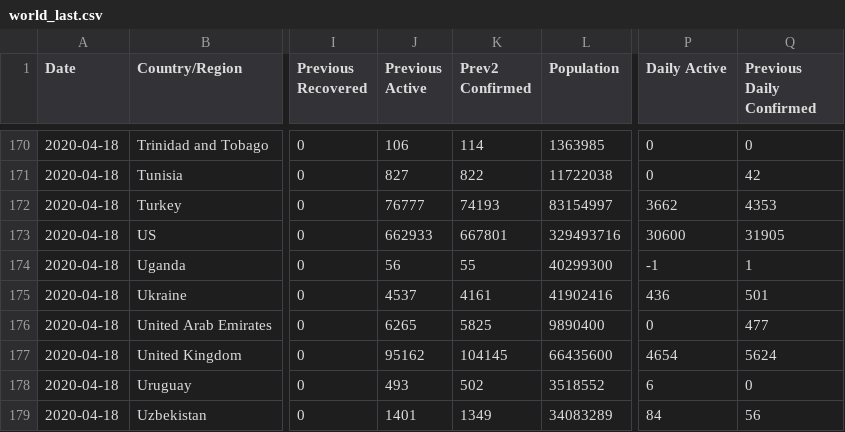
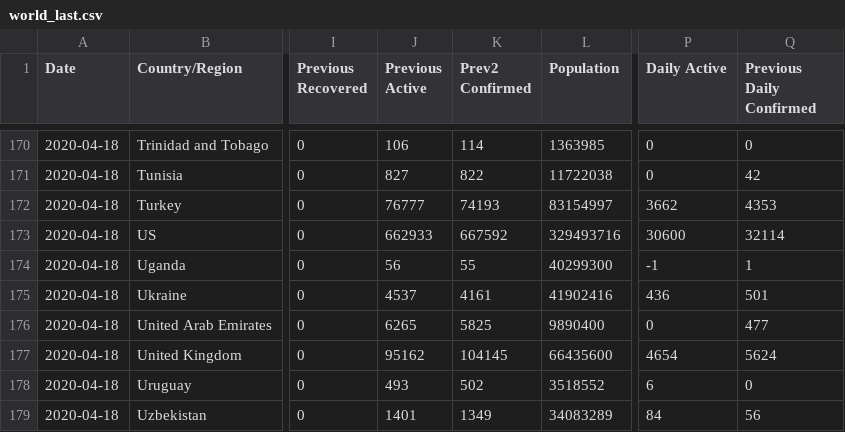
Before and after one commit to fmossott/COVID19-US, a CSV file: data/world_last.csv, drawn as a sheet; only a part is shown, gaps mark what is left out; the diff names each change by its address in the sheet, - before the commit and + after, or states it on an @@ line.

```diff
--- a/data/world_last.csv
+++ b/data/world_last.csv
-K173 (Prev2 Confirmed): 667801
+K173 (Prev2 Confirmed): 667592
-Q173 (Previous Daily Confirmed): 31905
+Q173 (Previous Daily Confirmed): 32114
```
Also changed, not shown: data/ts_raw.csv, data/world_ts.csv.
